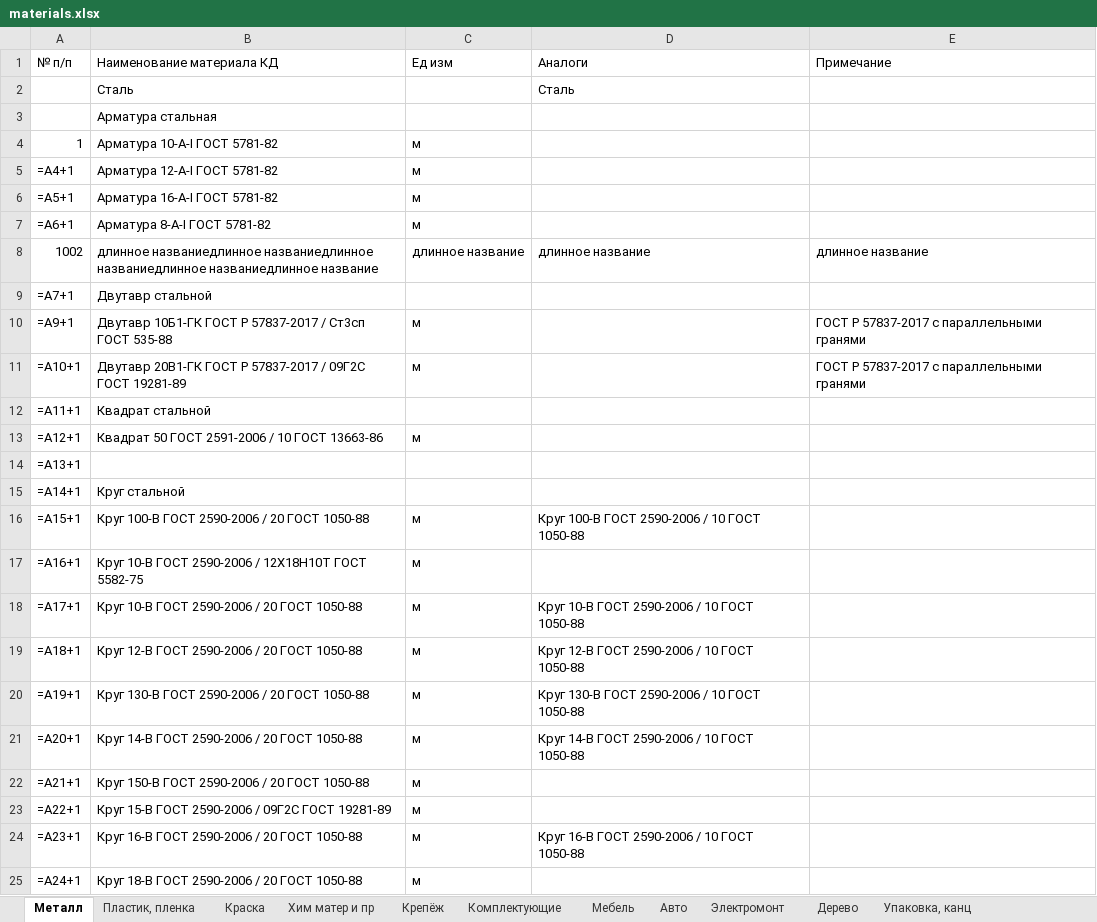
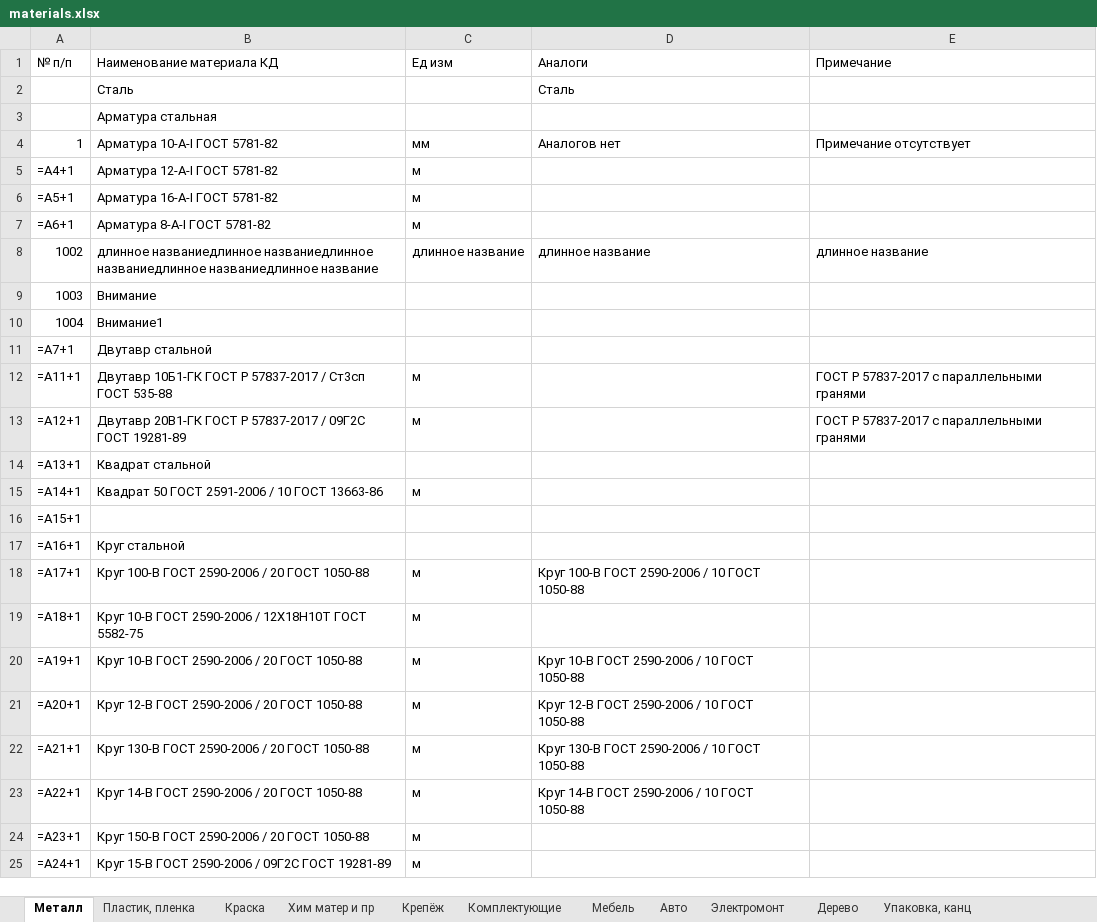
Before and after one commit to GoncharovaNE33P/BK_Details_App, an Excel workbook: BK_Details_App/Materials/materials.xlsx, sheet Металл, drawn as a sheet; only a part is shown; values as stored, in another font and other column widths than the file's, no cell formats; formulas without a stored value are shown as written; removed rows and columns are numbered as before the commit, all else as after; the diff covers the shown part only; the diff names each change by its address in the sheet, - before the commit and + after, or states it on an @@ line.

```diff
--- a/BK_Details_App/Materials/materials.xlsx (sheet Металл)
+++ b/BK_Details_App/Materials/materials.xlsx (sheet Металл)
-C4 (Ед изм): м
+C4 (Ед изм): мм
-D4 (Аналоги): (empty)
+D4 (Аналоги): Аналогов нет
-E4 (Примечание): (empty)
+E4 (Примечание): Примечание отсутствует
+row 9: 1003 | Внимание
+row 10: 1004 | Внимание1
-A12 (№ п/п): =A9+1
+A12 (№ п/п): =A11+1
-row 11: =A10+1 | Двутавр 20В1-ГК ГОСТ Р 57837-2017 / 09Г2С ГОСТ 19281-89 | м |  | ГОСТ Р 57837-2017 с параллельными гранями
-row 12: =A11+1 | Квадрат стальной
-B13 (Наименование материала КД): Квадрат 50 ГОСТ 2591-2006 / 10 ГОСТ 13663-86
+B13 (Наименование материала КД): Двутавр 20В1-ГК ГОСТ Р 57837-2017 / 09Г2С ГОСТ 19281-89
-E13 (Примечание): (empty)
+E13 (Примечание): ГОСТ Р 57837-2017 с параллельными гранями
-B14 (Наименование материала КД): (empty)
+B14 (Наименование материала КД): Квадрат стальной
-B15 (Наименование материала КД): Круг стальной
+B15 (Наименование материала КД): Квадрат 50 ГОСТ 2591-2006 / 10 ГОСТ 13663-86
-C15 (Ед изм): (empty)
+C15 (Ед изм): м
-B16 (Наименование материала КД): Круг 100-В ГОСТ 2590-2006 / 20 ГОСТ 1050-88
+B16 (Наименование материала КД): (empty)
-C16:C17 (Ед изм): м
+C16:C17 (Ед изм): (empty)
-D16 (Аналоги): Круг 100-В ГОСТ 2590-2006 / 10 ГОСТ 1050-88
+D16 (Аналоги): (empty)
-B17 (Наименование материала КД): Круг 10-В ГОСТ 2590-2006 / 12Х18Н10Т ГОСТ 5582-75
+B17 (Наименование материала КД): Круг стальной
-B18 (Наименование материала КД): Круг 10-В ГОСТ 2590-2006 / 20 ГОСТ 1050-88
+B18 (Наименование материала КД): Круг 100-В ГОСТ 2590-2006 / 20 ГОСТ 1050-88
-D18 (Аналоги): Круг 10-В ГОСТ 2590-2006 / 10 ГОСТ 1050-88
+D18 (Аналоги): Круг 100-В ГОСТ 2590-2006 / 10 ГОСТ 1050-88
-B19 (Наименование материала КД): Круг 12-В ГОСТ 2590-2006 / 20 ГОСТ 1050-88
+B19 (Наименование материала КД): Круг 10-В ГОСТ 2590-2006 / 12Х18Н10Т ГОСТ 5582-75
-D19 (Аналоги): Круг 12-В ГОСТ 2590-2006 / 10 ГОСТ 1050-88
+D19 (Аналоги): (empty)
-B20 (Наименование материала КД): Круг 130-В ГОСТ 2590-2006 / 20 ГОСТ 1050-88
+B20 (Наименование материала КД): Круг 10-В ГОСТ 2590-2006 / 20 ГОСТ 1050-88
-D20 (Аналоги): Круг 130-В ГОСТ 2590-2006 / 10 ГОСТ 1050-88
+D20 (Аналоги): Круг 10-В ГОСТ 2590-2006 / 10 ГОСТ 1050-88
-B21 (Наименование материала КД): Круг 14-В ГОСТ 2590-2006 / 20 ГОСТ 1050-88
+B21 (Наименование материала КД): Круг 12-В ГОСТ 2590-2006 / 20 ГОСТ 1050-88
-D21 (Аналоги): Круг 14-В ГОСТ 2590-2006 / 10 ГОСТ 1050-88
+D21 (Аналоги): Круг 12-В ГОСТ 2590-2006 / 10 ГОСТ 1050-88
-B22 (Наименование материала КД): Круг 150-В ГОСТ 2590-2006 / 20 ГОСТ 1050-88
+B22 (Наименование материала КД): Круг 130-В ГОСТ 2590-2006 / 20 ГОСТ 1050-88
-D22 (Аналоги): (empty)
+D22 (Аналоги): Круг 130-В ГОСТ 2590-2006 / 10 ГОСТ 1050-88
-B23 (Наименование материала КД): Круг 15-В ГОСТ 2590-2006 / 09Г2С ГОСТ 19281-89
+B23 (Наименование материала КД): Круг 14-В ГОСТ 2590-2006 / 20 ГОСТ 1050-88
-D23 (Аналоги): (empty)
+D23 (Аналоги): Круг 14-В ГОСТ 2590-2006 / 10 ГОСТ 1050-88
-B24 (Наименование материала КД): Круг 16-В ГОСТ 2590-2006 / 20 ГОСТ 1050-88
+B24 (Наименование материала КД): Круг 150-В ГОСТ 2590-2006 / 20 ГОСТ 1050-88
-D24 (Аналоги): Круг 16-В ГОСТ 2590-2006 / 10 ГОСТ 1050-88
+D24 (Аналоги): (empty)
-B25 (Наименование материала КД): Круг 18-В ГОСТ 2590-2006 / 20 ГОСТ 1050-88
+B25 (Наименование материала КД): Круг 15-В ГОСТ 2590-2006 / 09Г2С ГОСТ 19281-89
```
Also changed, not shown: 8 added rows, 6 removed rows and 622 edited cells elsewhere in this sheet, cell formats, 2 other files.
